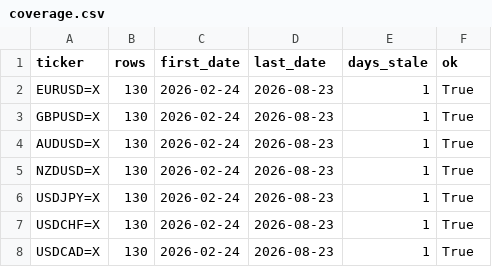
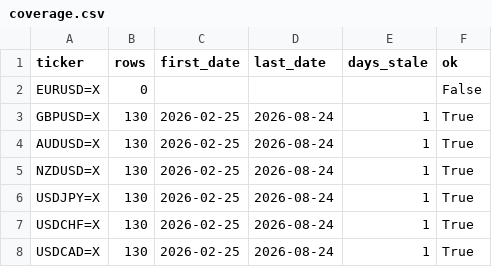
Before and after one commit to rari812/fx-momentum-data, a CSV file: data/coverage.csv, drawn as a sheet.

```diff
--- a/data/coverage.csv
+++ b/data/coverage.csv
@@ -1,8 +1,8 @@
 ticker,rows,first_date,last_date,days_stale,ok
-EURUSD=X,130,2026-02-24,2026-08-23,1,True
-GBPUSD=X,130,2026-02-24,2026-08-23,1,True
-AUDUSD=X,130,2026-02-24,2026-08-23,1,True
-NZDUSD=X,130,2026-02-24,2026-08-23,1,True
-USDJPY=X,130,2026-02-24,2026-08-23,1,True
-USDCHF=X,130,2026-02-24,2026-08-23,1,True
-USDCAD=X,130,2026-02-24,2026-08-23,1,True
+EURUSD=X,0,,,,False
+GBPUSD=X,130,2026-02-25,2026-08-24,1,True
+AUDUSD=X,130,2026-02-25,2026-08-24,1,True
+NZDUSD=X,130,2026-02-25,2026-08-24,1,True
+USDJPY=X,130,2026-02-25,2026-08-24,1,True
+USDCHF=X,130,2026-02-25,2026-08-24,1,True
+USDCAD=X,130,2026-02-25,2026-08-24,1,True
```
Also changed, not shown: data/fx_daily.csv, 1 other file.
